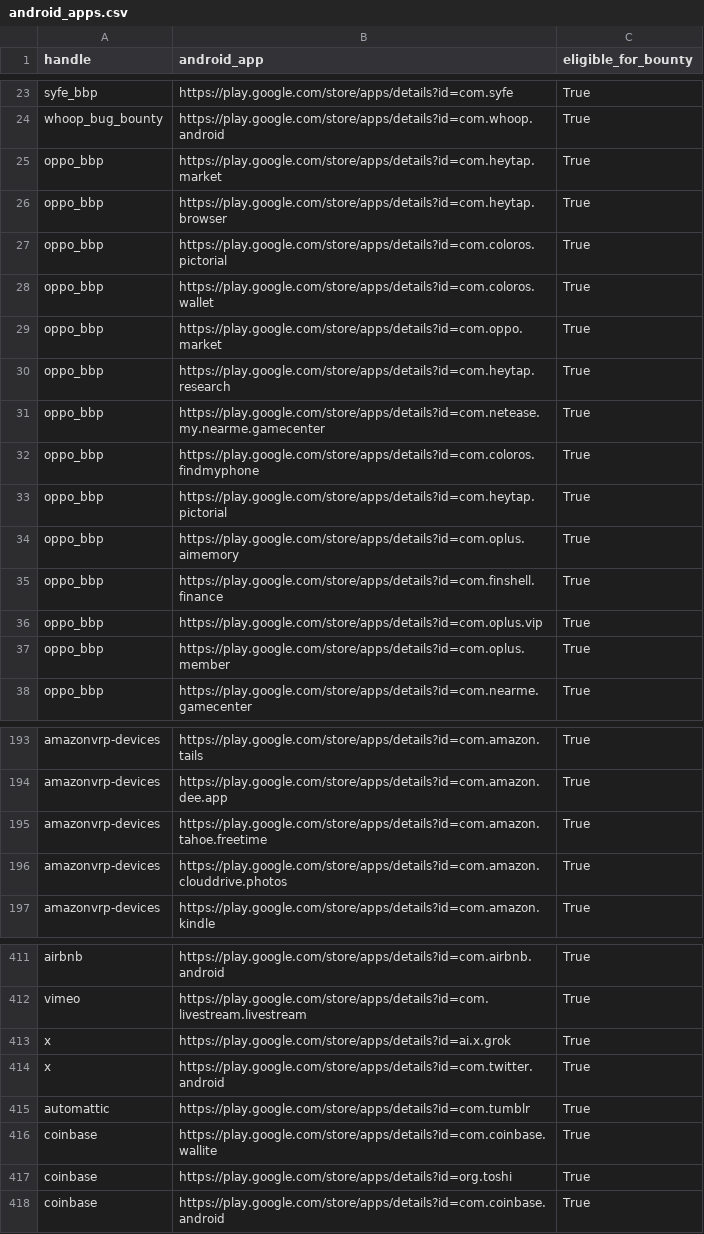
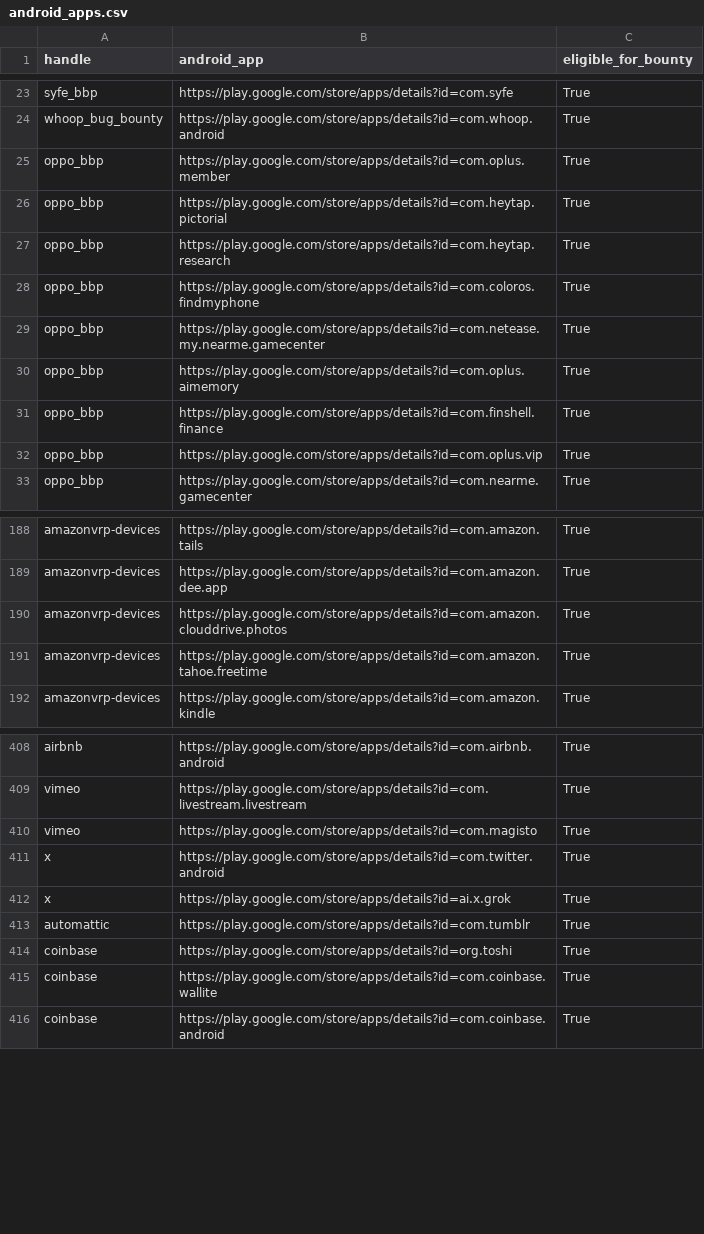
Before and after one commit to SecShiv/h1androidapp_scope, a CSV file: android_apps.csv, drawn as a sheet; only a part is shown, gaps mark what is left out; the diff covers the shown part only.

```diff
--- a/android_apps.csv
+++ b/android_apps.csv
@@ -24,11 +24,7 @@ syfe_bbp,https://play.google.com/store/apps/details?id=com.syfe,True
 whoop_bug_bounty,https://play.google.com/store/apps/details?id=com.whoop.android,True
-oppo_bbp,https://play.google.com/store/apps/details?id=com.heytap.market,True
-oppo_bbp,https://play.google.com/store/apps/details?id=com.heytap.browser,True
-oppo_bbp,https://play.google.com/store/apps/details?id=com.coloros.pictorial,True
-oppo_bbp,https://play.google.com/store/apps/details?id=com.coloros.wallet,True
-oppo_bbp,https://play.google.com/store/apps/details?id=com.oppo.market,True
+oppo_bbp,https://play.google.com/store/apps/details?id=com.oplus.member,True
+oppo_bbp,https://play.google.com/store/apps/details?id=com.heytap.pictorial,True
 oppo_bbp,https://play.google.com/store/apps/details?id=com.heytap.research,True
+oppo_bbp,https://play.google.com/store/apps/details?id=com.coloros.findmyphone,True
 oppo_bbp,https://play.google.com/store/apps/details?id=com.netease.my.nearme.gamecenter,True
-oppo_bbp,https://play.google.com/store/apps/details?id=com.coloros.findmyphone,True
-oppo_bbp,https://play.google.com/store/apps/details?id=com.heytap.pictorial,True
 oppo_bbp,https://play.google.com/store/apps/details?id=com.oplus.aimemory,True
@@ -36,3 +32,2 @@ oppo_bbp,https://play.google.com/store/apps/details?id=com.finshell.finance,True
 oppo_bbp,https://play.google.com/store/apps/details?id=com.oplus.vip,True
-oppo_bbp,https://play.google.com/store/apps/details?id=com.oplus.member,True
 oppo_bbp,https://play.google.com/store/apps/details?id=com.nearme.gamecenter,True
@@ -194,4 +189,4 @@ amazonvrp-devices,https://play.google.com/store/apps/details?id=com.amazon.tails
 amazonvrp-devices,https://play.google.com/store/apps/details?id=com.amazon.dee.app,True
+amazonvrp-devices,https://play.google.com/store/apps/details?id=com.amazon.clouddrive.photos,True
 amazonvrp-devices,https://play.google.com/store/apps/details?id=com.amazon.tahoe.freetime,True
-amazonvrp-devices,https://play.google.com/store/apps/details?id=com.amazon.clouddrive.photos,True
 amazonvrp-devices,https://play.google.com/store/apps/details?id=com.amazon.kindle,True
@@ -412,7 +409,8 @@ airbnb,https://play.google.com/store/apps/details?id=com.airbnb.android,True
 vimeo,https://play.google.com/store/apps/details?id=com.livestream.livestream,True
+vimeo,https://play.google.com/store/apps/details?id=com.magisto,True
+x,https://play.google.com/store/apps/details?id=com.twitter.android,True
 x,https://play.google.com/store/apps/details?id=ai.x.grok,True
-x,https://play.google.com/store/apps/details?id=com.twitter.android,True
 automattic,https://play.google.com/store/apps/details?id=com.tumblr,True
+coinbase,https://play.google.com/store/apps/details?id=org.toshi,True
 coinbase,https://play.google.com/store/apps/details?id=com.coinbase.wallite,True
-coinbase,https://play.google.com/store/apps/details?id=org.toshi,True
 coinbase,https://play.google.com/store/apps/details?id=com.coinbase.android,True
```
Also changed, not shown: 3 added rows, 1 removed row, 20 moved rows and 2 edited cells elsewhere in this file, 4 other files.
